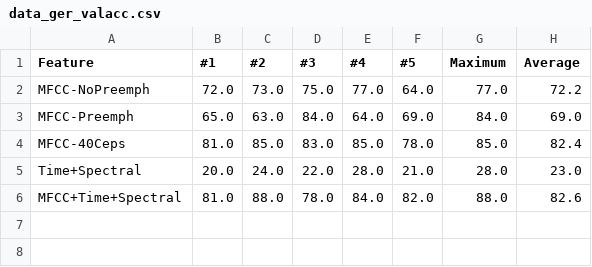
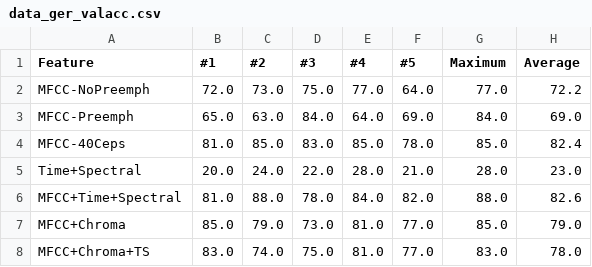
Before and after one commit to Samykolon/Master, a CSV file: graphs/language_and_feature/data_ger_valacc.csv, drawn as a sheet; the diff names each change by its address in the sheet, - before the commit and + after, or states it on an @@ line.

```diff
--- a/graphs/language_and_feature/data_ger_valacc.csv
+++ b/graphs/language_and_feature/data_ger_valacc.csv
+row 7: MFCC+Chroma | 85.0 | 79.0 | 73.0 | 81.0 | 77.0 | 85.0 | 79.0
+row 8: MFCC+Chroma+TS | 83.0 | 74.0 | 75.0 | 81.0 | 77.0 | 83.0 | 78.0
```
Also changed, not shown: graphs/language_and_feature/data_both_valacc.csv, graphs/language_and_feature/data_eng_valacc.csv, 3 other files.
